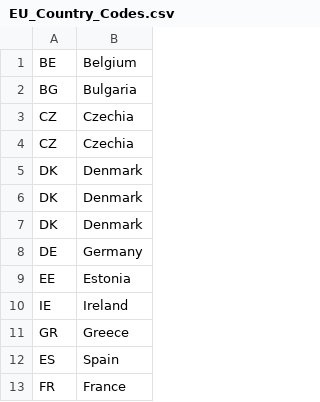
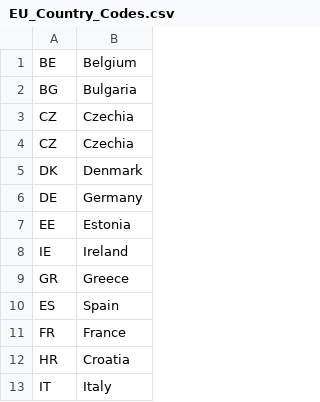
Before and after one commit to ywu223/Capstone1_Compsognathus, a CSV file: DataSets/EU_Country_Codes.csv, drawn as a sheet; only a part is shown; the shorter side is filled out with more unchanged rows; the diff names each change by its address in the sheet, - before the commit and + after, or states it on an @@ line.

```diff
--- a/DataSets/EU_Country_Codes.csv
+++ b/DataSets/EU_Country_Codes.csv
-row 6: DK | Denmark
-row 7: DK | Denmark
```
Also changed, not shown: 14 other files.
